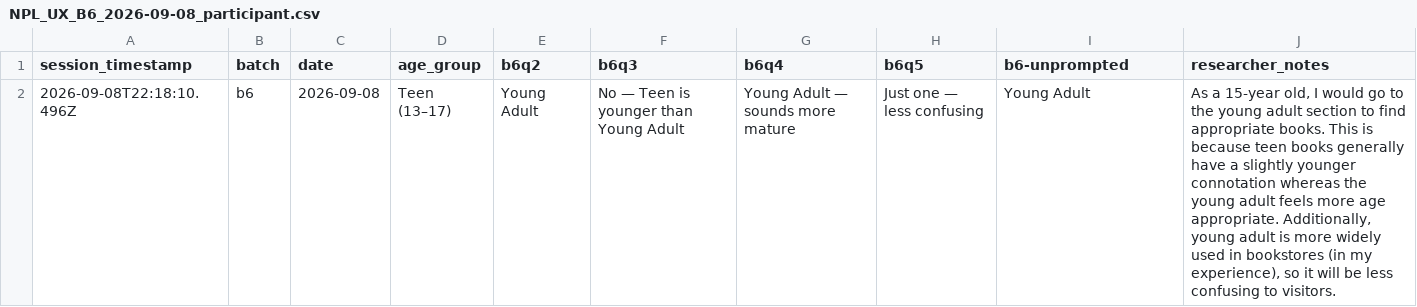
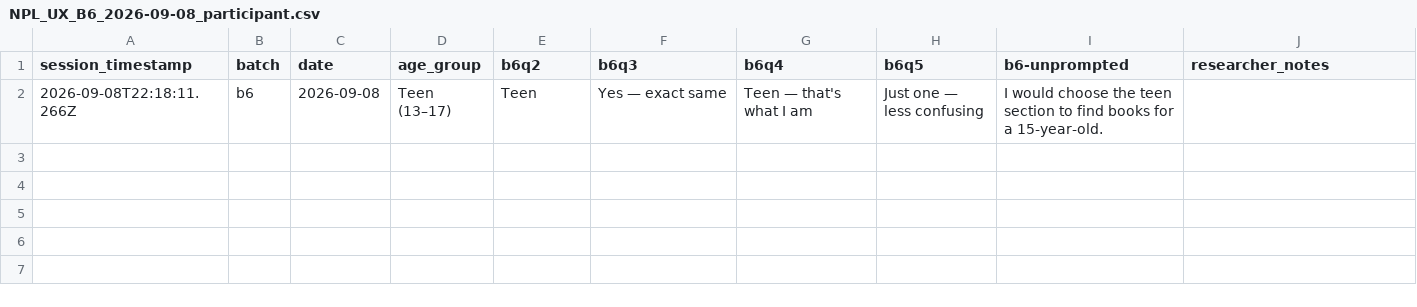
Before and after one commit to northbrooklibrary/site-ux-data, a CSV file: data/NPL_UX_B6_2026-09-08_participant.csv, drawn as a sheet; removed rows and columns are numbered as before the commit, all else as after; the diff names each change by its address in the sheet, - before the commit and + after, or states it on an @@ line.

```diff
--- a/data/NPL_UX_B6_2026-09-08_participant.csv
+++ b/data/NPL_UX_B6_2026-09-08_participant.csv
-row 2: 2026-09-08T22:18:10.496Z | b6 | 2026-09-08 | Teen (13–17) | Young Adult | No — Teen is younger than Young Adult | Young Adult — sounds more mature | Just one — less confusing | Young Adult | As a 15-year old, I would go to the young adult section to find appropriate books. This is because teen books generally have a slightly younger connotation whereas the young adult feels more age appropriate. Additionally, young adult is more widely used in bookstores (in my experience), so it will be less confusing to visitors.
+row 2: 2026-09-08T22:18:11.266Z | b6 | 2026-09-08 | Teen (13–17) | Teen | Yes — exact same | Teen — that's what I am | Just one — less confusing | I would choose the teen section to find books for a 15-year-old.
```
